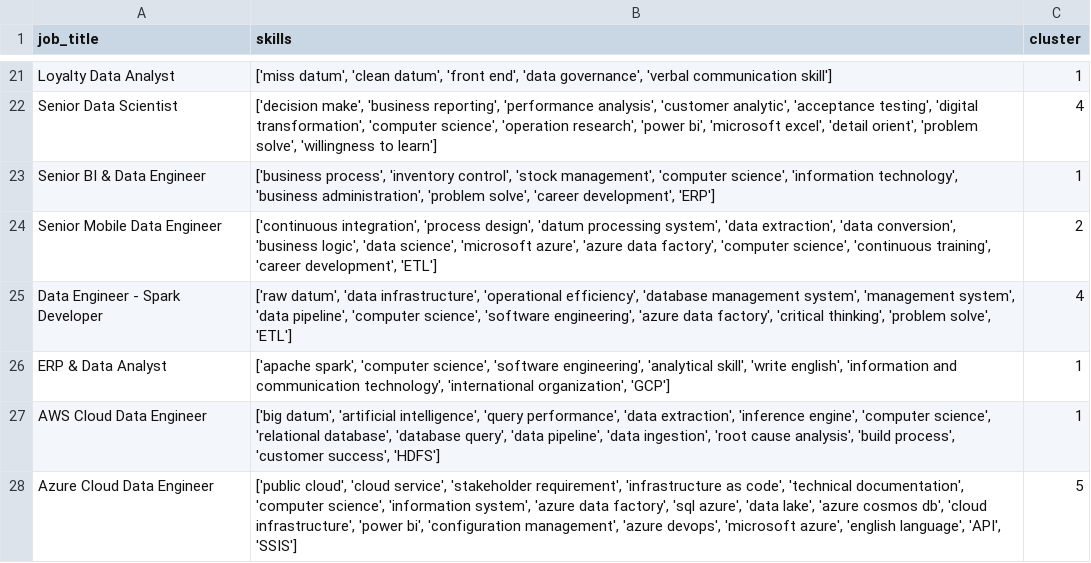
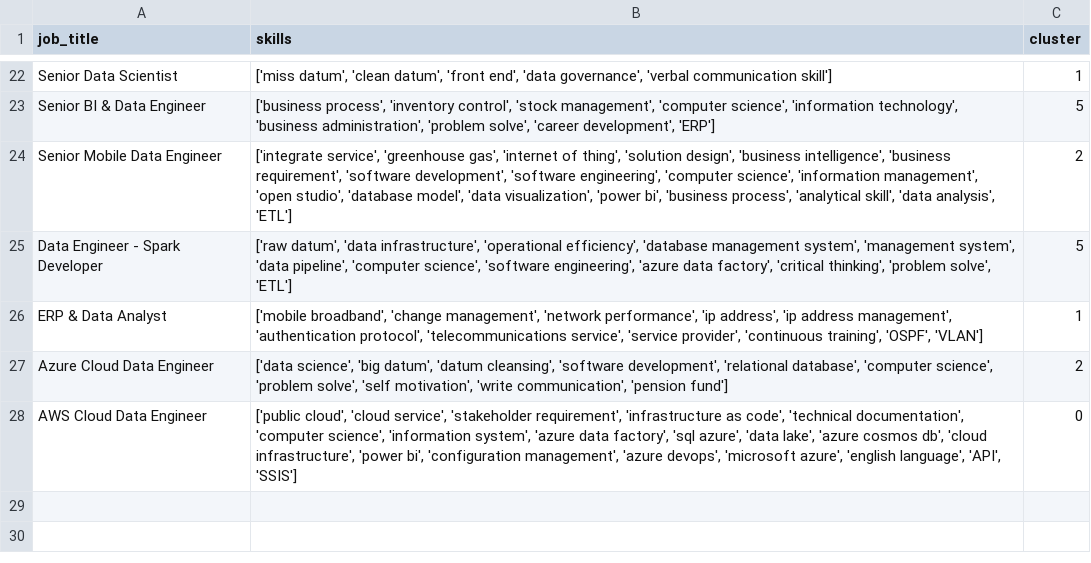
Before and after one commit to AsteriosDS/Greek-Data-Jobs-Clustering, a CSV file: skill_df.csv, drawn as a sheet; only a part is shown, gaps mark what is left out; removed rows and columns are numbered as before the commit, all else as after; the diff covers the shown part only; the diff names each change by its address in the sheet, - before the commit and + after, or states it on an @@ line.

```diff
--- a/skill_df.csv
+++ b/skill_df.csv
-A22 (job_title): Loyalty Data Analyst
+A22 (job_title): Senior Data Scientist
-row 22: Senior Data Scientist | ['decision make', 'business reporting', 'performance analysis', 'customer analytic', 'acceptance testing', 'digital transformation', 'computer science', 'operation research', 'power bi', 'microsoft excel', 'detail orient', 'problem solve', 'willingness to learn'] | 4
-C23 (cluster): 1
+C23 (cluster): 5
-B24 (skills): ['continuous integration', 'process design', 'datum processing system', 'data extraction', 'data conversion', 'business logic', 'data science', 'microsoft azure', 'azure data factory', 'computer science', 'continuous training', 'career development', 'ETL']
+B24 (skills): ['integrate service', 'greenhouse gas', 'internet of thing', 'solution design', 'business intelligence', 'business requirement', 'software development', 'software engineering', 'computer science', 'information management', 'open studio', 'database model', 'data visualization', 'power bi', 'business process', 'analytical skill', 'data analysis', 'ETL']
-C25 (cluster): 4
+C25 (cluster): 5
-B26 (skills): ['apache spark', 'computer science', 'software engineering', 'analytical skill', 'write english', 'information and communication technology', 'international organization', 'GCP']
+B26 (skills): ['mobile broadband', 'change management', 'network performance', 'ip address', 'ip address management', 'authentication protocol', 'telecommunications service', 'service provider', 'continuous training', 'OSPF', 'VLAN']
-row 27: AWS Cloud Data Engineer | ['big datum', 'artificial intelligence', 'query performance', 'data extraction', 'inference engine', 'computer science', 'relational database', 'database query', 'data pipeline', 'data ingestion', 'root cause analysis', 'build process', 'customer success', 'HDFS'] | 1
+row 27: Azure Cloud Data Engineer | ['data science', 'big datum', 'datum cleansing', 'software development', 'relational database', 'computer science', 'problem solve', 'self motivation', 'write communication', 'pension fund'] | 2
-A28 (job_title): Azure Cloud Data Engineer
+A28 (job_title): AWS Cloud Data Engineer
-C28 (cluster): 5
+C28 (cluster): 0
```
Also changed, not shown: 10 added rows, 9 removed rows and 14 edited cells elsewhere in this file, df_c.csv, embeddings_3d.csv, 3 other files.
